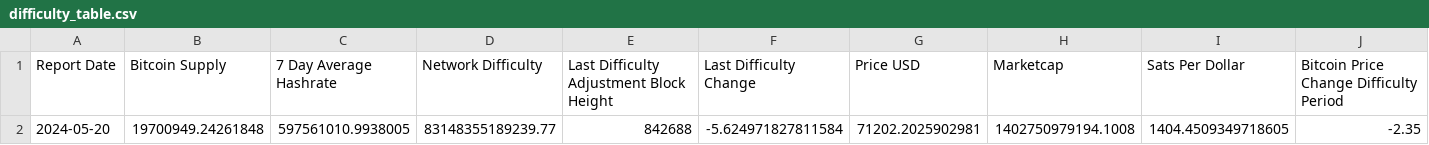
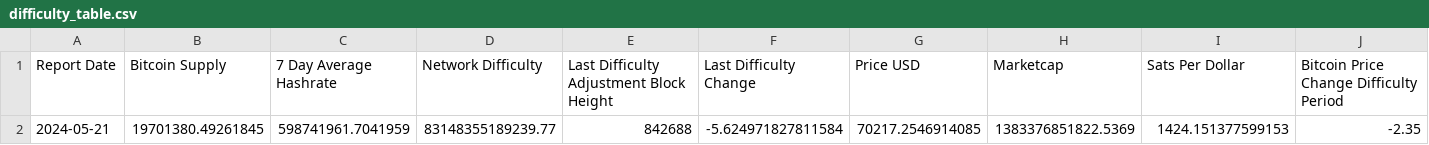
Before and after one commit to SecretSatoshis/Bitcoin-Difficulty-Report, a CSV file: difficulty_table.csv, drawn as a sheet; removed rows and columns are numbered as before the commit, all else as after; the diff names each change by its address in the sheet, - before the commit and + after, or states it on an @@ line.

```diff
--- a/difficulty_table.csv
+++ b/difficulty_table.csv
-row 2: 2024-05-20 | 19700949.24261848 | 597561010.9938005 | 83148355189239.77 | 842688 | -5.624971827811584 | 71202.2025902981 | 1402750979194.1008 | 1404.4509349718605 | -2.35
+row 2: 2024-05-21 | 19701380.49261845 | 598741961.7041959 | 83148355189239.77 | 842688 | -5.624971827811584 | 70217.2546914085 | 1383376851822.5369 | 1424.151377599153 | -2.35
```
Also changed, not shown: fundamentals_table.csv, model_table.csv, 3 other files.
